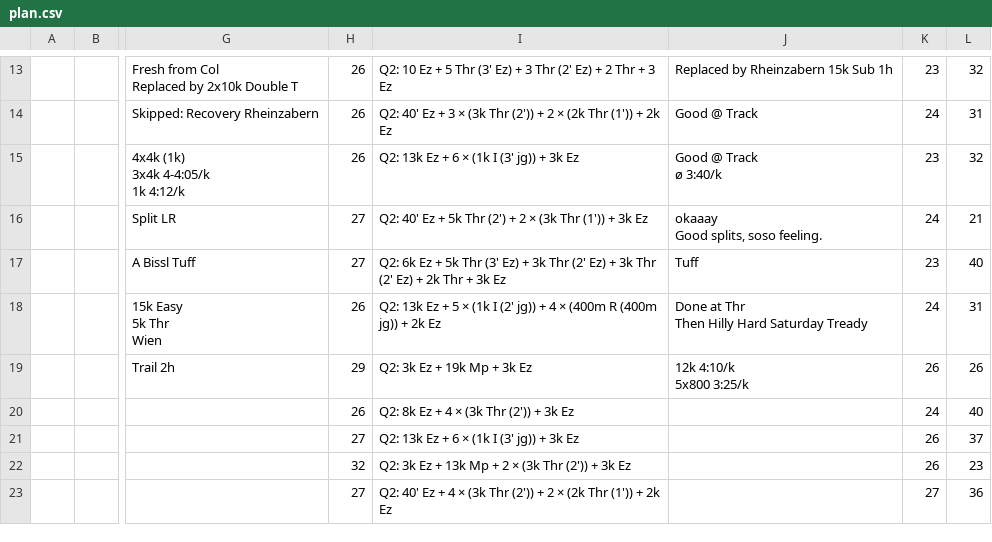
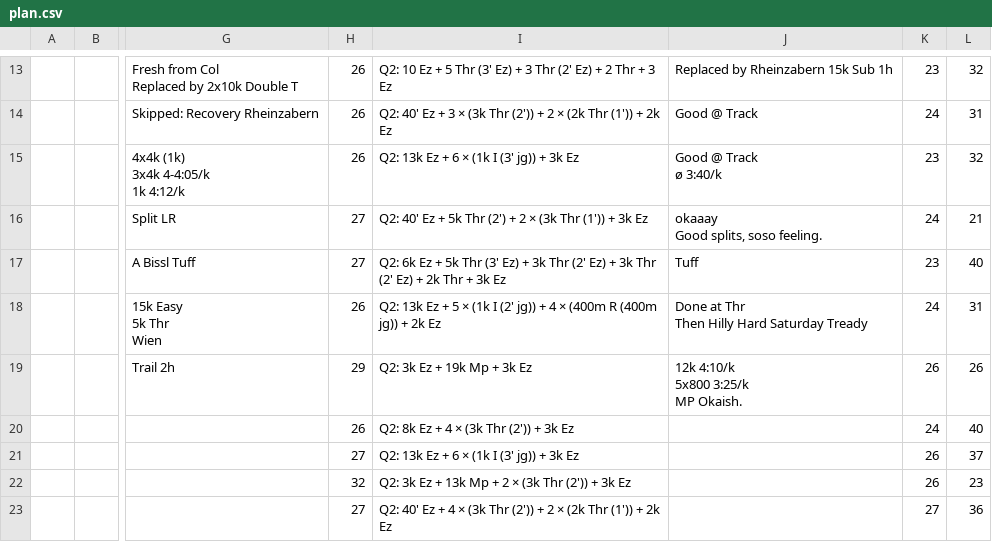
Before and after one commit to daniel-vera-g/runs, a CSV file: plan.csv, drawn as a sheet; only a part is shown, gaps mark what is left out; ↵ is a line break in a cell; the diff names each change by its address in the sheet, - before the commit and + after, or states it on an @@ line.

Commit message:
Deploying to gh-pages from @ daniel-vera-g/runs@0a617701560fd1070e04fee575fb63528a43819a 🚀

```diff
--- a/plan.csv
+++ b/plan.csv
-J19: 12k 4:10/k ↵ 5x800 3:25/k
+J19: 12k 4:10/k ↵ 5x800 3:25/k ↵ MP Okaish.
```
